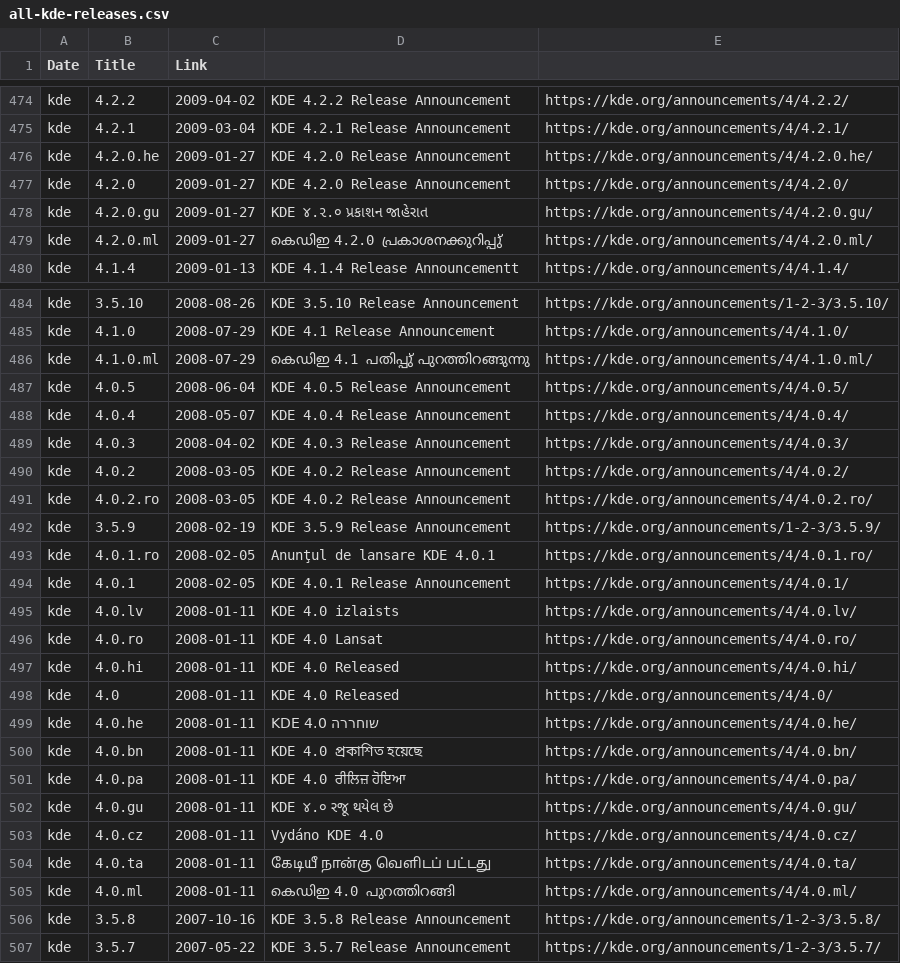
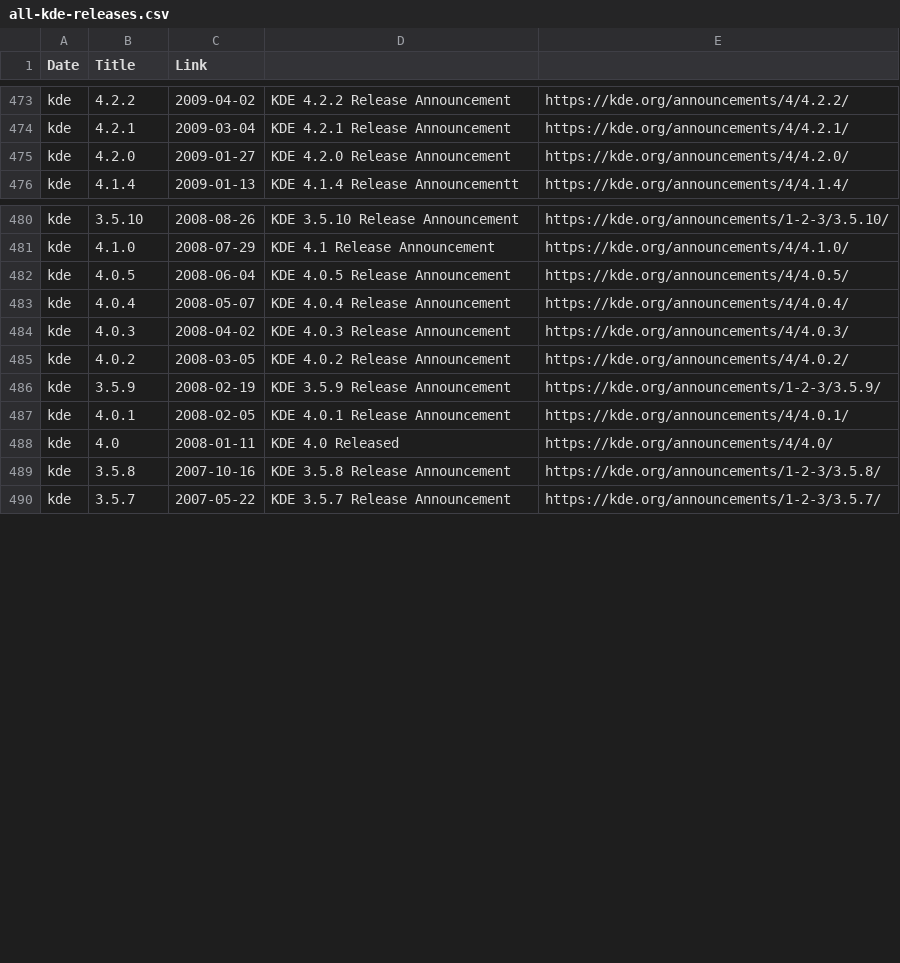
Before and after one commit to cornelius/kde-releases, a CSV file: all-kde-releases.csv, drawn as a sheet; only a part is shown, gaps mark what is left out; the diff covers the shown part only; the diff names each change by its address in the sheet, - before the commit and + after, or states it on an @@ line.

Commit message:
Leave out translations of announcements

```diff
--- a/all-kde-releases.csv
+++ b/all-kde-releases.csv
-row 476: kde | 4.2.0.he | 2009-01-27 | KDE 4.2.0 Release Announcement | https://kde.org/announcements/4/4.2.0.he/
-row 478: kde | 4.2.0.gu | 2009-01-27 | KDE ૪.૨.૦ પ્રકાશન જાહેરાત | https://kde.org/announcements/4/4.2.0.gu/
-row 479: kde | 4.2.0.ml | 2009-01-27 | കെഡിഇ 4.2.0 പ്രകാശനക്കുറിപ്പു് | https://kde.org/announcements/4/4.2.0.ml/
-row 486: kde | 4.1.0.ml | 2008-07-29 | കെഡിഇ 4.1 പതിപ്പു് പുറത്തിറങ്ങുന്നു | https://kde.org/announcements/4/4.1.0.ml/
-row 491: kde | 4.0.2.ro | 2008-03-05 | KDE 4.0.2 Release Announcement | https://kde.org/announcements/4/4.0.2.ro/
-row 493: kde | 4.0.1.ro | 2008-02-05 | Anunţul de lansare KDE 4.0.1 | https://kde.org/announcements/4/4.0.1.ro/
-row 495: kde | 4.0.lv | 2008-01-11 | KDE 4.0 izlaists | https://kde.org/announcements/4/4.0.lv/
-row 496: kde | 4.0.ro | 2008-01-11 | KDE 4.0 Lansat | https://kde.org/announcements/4/4.0.ro/
-row 497: kde | 4.0.hi | 2008-01-11 | KDE 4.0 Released | https://kde.org/announcements/4/4.0.hi/
-row 499: kde | 4.0.he | 2008-01-11 | KDE 4.0 שוחררה | https://kde.org/announcements/4/4.0.he/
-row 500: kde | 4.0.bn | 2008-01-11 | KDE 4.0 প্রকাশিত হয়েছে | https://kde.org/announcements/4/4.0.bn/
-row 501: kde | 4.0.pa | 2008-01-11 | KDE 4.0 ਰੀਲਿਜ਼ ਹੋਇਆ | https://kde.org/announcements/4/4.0.pa/
-row 502: kde | 4.0.gu | 2008-01-11 | KDE ૪.૦ રજૂ થયેલ છે | https://kde.org/announcements/4/4.0.gu/
-row 503: kde | 4.0.cz | 2008-01-11 | Vydáno KDE 4.0 | https://kde.org/announcements/4/4.0.cz/
-row 504: kde | 4.0.ta | 2008-01-11 | கேடியீ நான்கு வெளிடப் பட்டது | https://kde.org/announcements/4/4.0.ta/
-row 505: kde | 4.0.ml | 2008-01-11 | കെഡിഇ 4.0 പുറത്തിറങ്ങി | https://kde.org/announcements/4/4.0.ml/
```
Also changed, not shown: 1 removed row elsewhere in this file, 1 other file.
